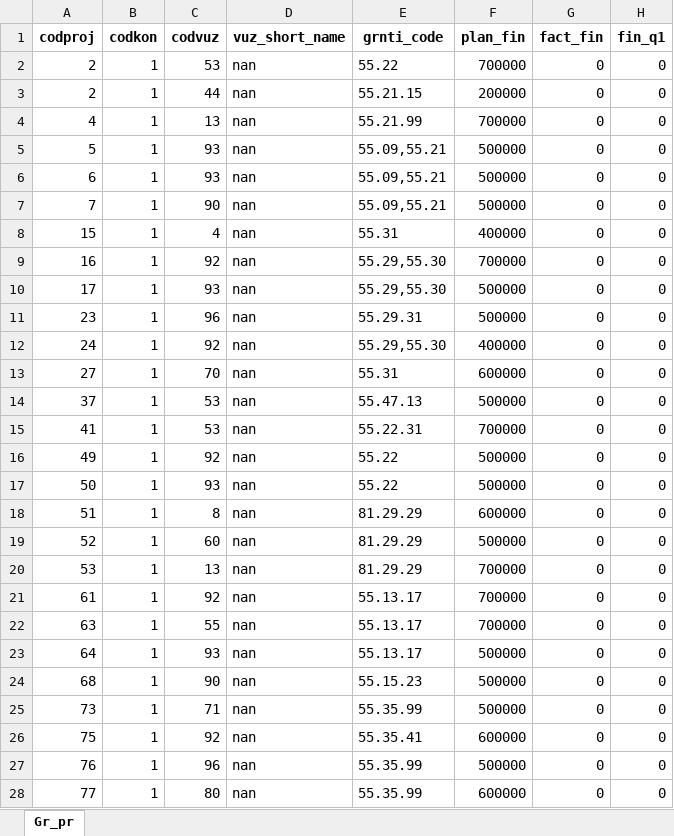
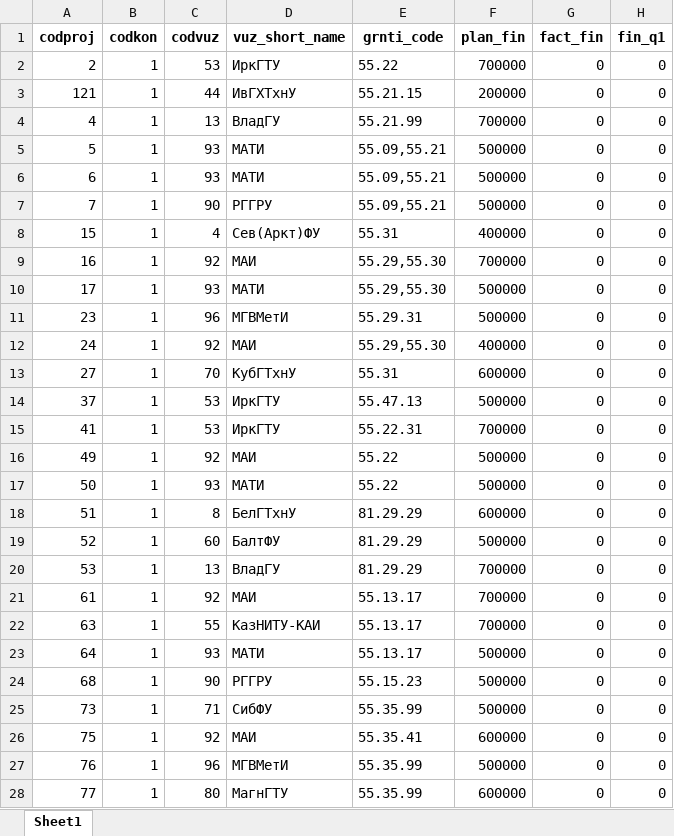
Before and after one commit to ownerus/MPEI_DBMS, an Excel workbook: Источники/файлы данных/Gr_prog.xlsx, sheet Sheet1, drawn as a sheet; only a part is shown; values as stored, in another font and other column widths than the file's, no borders; the diff covers the shown part only; the diff names each change by its address in the sheet, - before the commit and + after, or states it on an @@ line.

Commit message:
Populate university short names, resolve duplicate keys, and update aggregates

```diff
--- a/Источники/файлы данных/Gr_prog.xlsx (sheet Sheet1)
+++ b/Источники/файлы данных/Gr_prog.xlsx (sheet Sheet1)
-sheet tab: Gr_pr
+sheet tab: Sheet1
-D2 (vuz_short_name): nan
+D2 (vuz_short_name): ИркГТУ
-A3 (codproj): 2
+A3 (codproj): 121
-D3 (vuz_short_name): nan
+D3 (vuz_short_name): ИвГХТхнУ
-D4 (vuz_short_name): nan
+D4 (vuz_short_name): ВладГУ
-D5:D6 (vuz_short_name): nan
+D5:D6 (vuz_short_name): МАТИ
-D7 (vuz_short_name): nan
+D7 (vuz_short_name): РГГРУ
-D8 (vuz_short_name): nan
+D8 (vuz_short_name): Сев(Аркт)ФУ
-D9 (vuz_short_name): nan
+D9 (vuz_short_name): МАИ
-D10 (vuz_short_name): nan
+D10 (vuz_short_name): МАТИ
-D11 (vuz_short_name): nan
+D11 (vuz_short_name): МГВМетИ
-D12 (vuz_short_name): nan
+D12 (vuz_short_name): МАИ
-D13 (vuz_short_name): nan
+D13 (vuz_short_name): КубГТхнУ
-D14:D15 (vuz_short_name): nan
+D14:D15 (vuz_short_name): ИркГТУ
-D16 (vuz_short_name): nan
+D16 (vuz_short_name): МАИ
-D17 (vuz_short_name): nan
+D17 (vuz_short_name): МАТИ
-D18 (vuz_short_name): nan
+D18 (vuz_short_name): БелГТхнУ
-D19 (vuz_short_name): nan
+D19 (vuz_short_name): БалтФУ
-D20 (vuz_short_name): nan
+D20 (vuz_short_name): ВладГУ
-D21 (vuz_short_name): nan
+D21 (vuz_short_name): МАИ
-D22 (vuz_short_name): nan
+D22 (vuz_short_name): КазНИТУ-КАИ
-D23 (vuz_short_name): nan
+D23 (vuz_short_name): МАТИ
-D24 (vuz_short_name): nan
+D24 (vuz_short_name): РГГРУ
-D25 (vuz_short_name): nan
+D25 (vuz_short_name): СибФУ
-D26 (vuz_short_name): nan
+D26 (vuz_short_name): МАИ
-D27 (vuz_short_name): nan
+D27 (vuz_short_name): МГВМетИ
-D28 (vuz_short_name): nan
+D28 (vuz_short_name): МагнГТУ
```
Also changed, not shown: 374 edited cells elsewhere in this sheet, Источники/файлы данных/gr_konk.xlsx, 1 other file.
